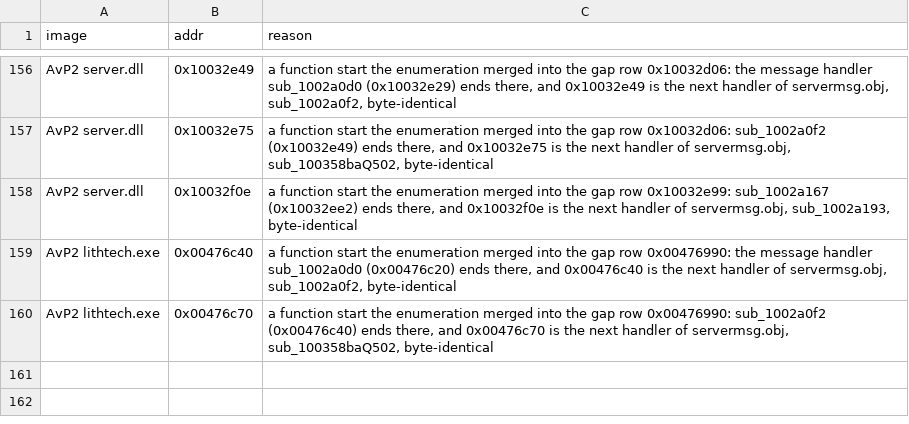
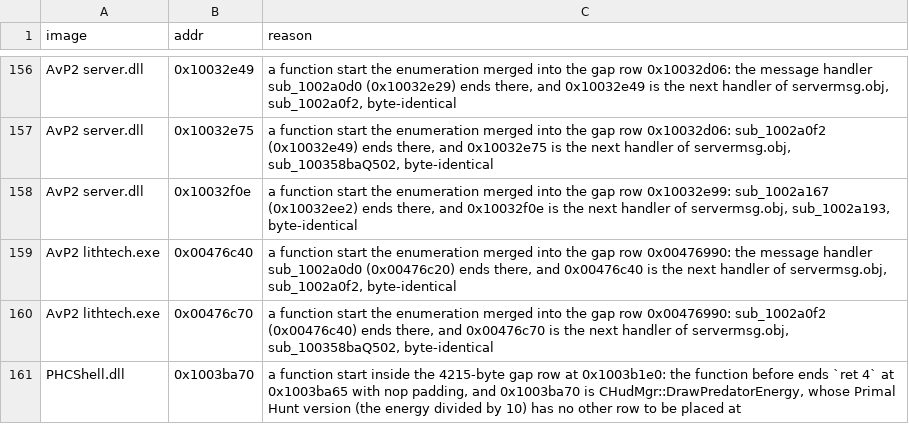
Before and after one commit to nolffan/avp2src, a CSV file: progress/extent-splits.csv, drawn as a sheet; only a part is shown, gaps mark what is left out.

```diff
--- a/progress/extent-splits.csv
+++ b/progress/extent-splits.csv
@@ -160 +160,2 @@ AvP2 lithtech.exe,0x00476c40,"a function start the enumeration merged into the g
 AvP2 lithtech.exe,0x00476c70,"a function start the enumeration merged into the gap row 0x00476990: sub_1002a0f2 (0x00476c40) ends there, and 0x00476c70 is the next handler of servermsg.obj, sub_100358baQ502, byte-identical"
+PHCShell.dll,0x1003ba70,"a function start inside the 4215-byte gap row at 0x1003b1e0: the function before ends `ret 4` at 0x1003ba65 with nop padding, and 0x1003ba70 is CHudMgr::DrawPredatorEnergy, whose Primal Hunt version (the energy divided by 10) has no other row to be placed at"
```
Also changed, not shown: 20 other files.
